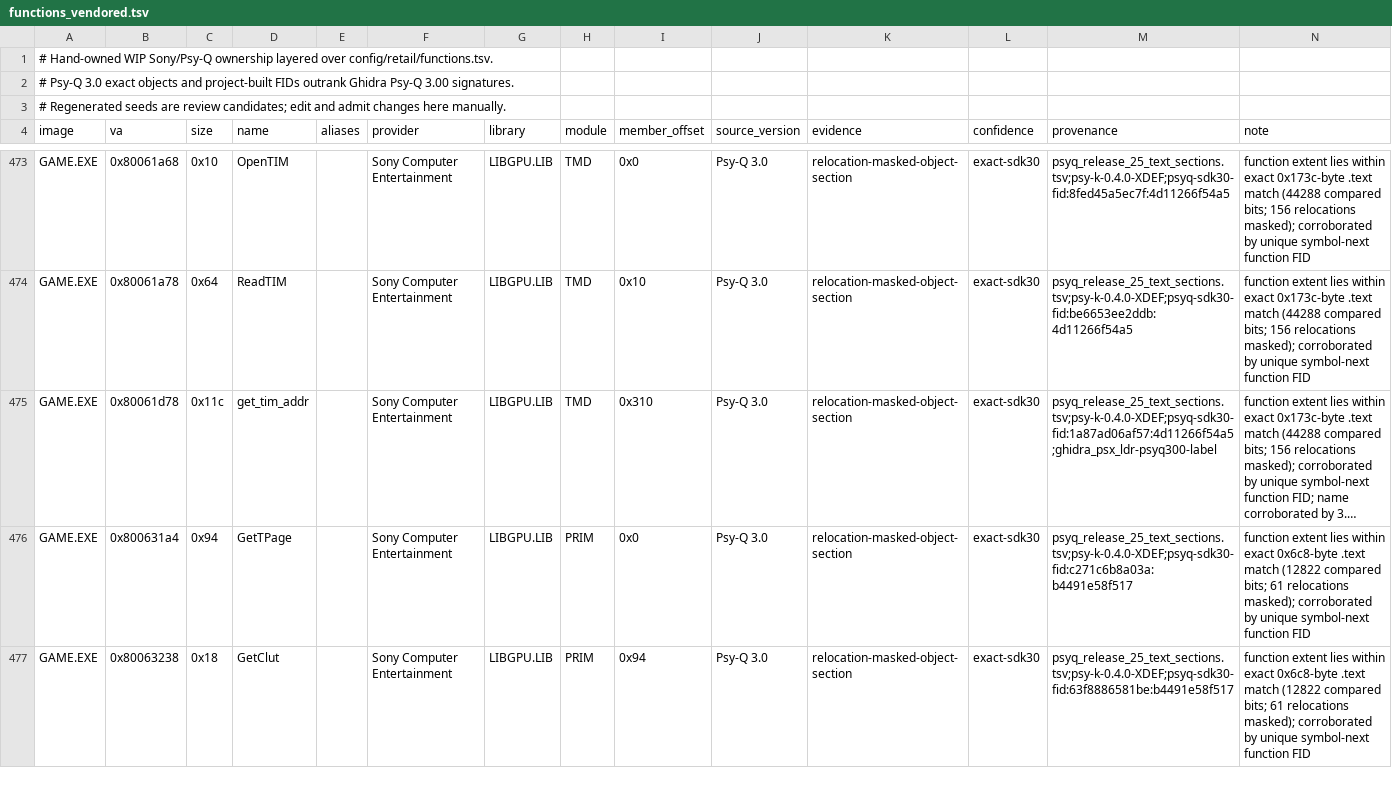
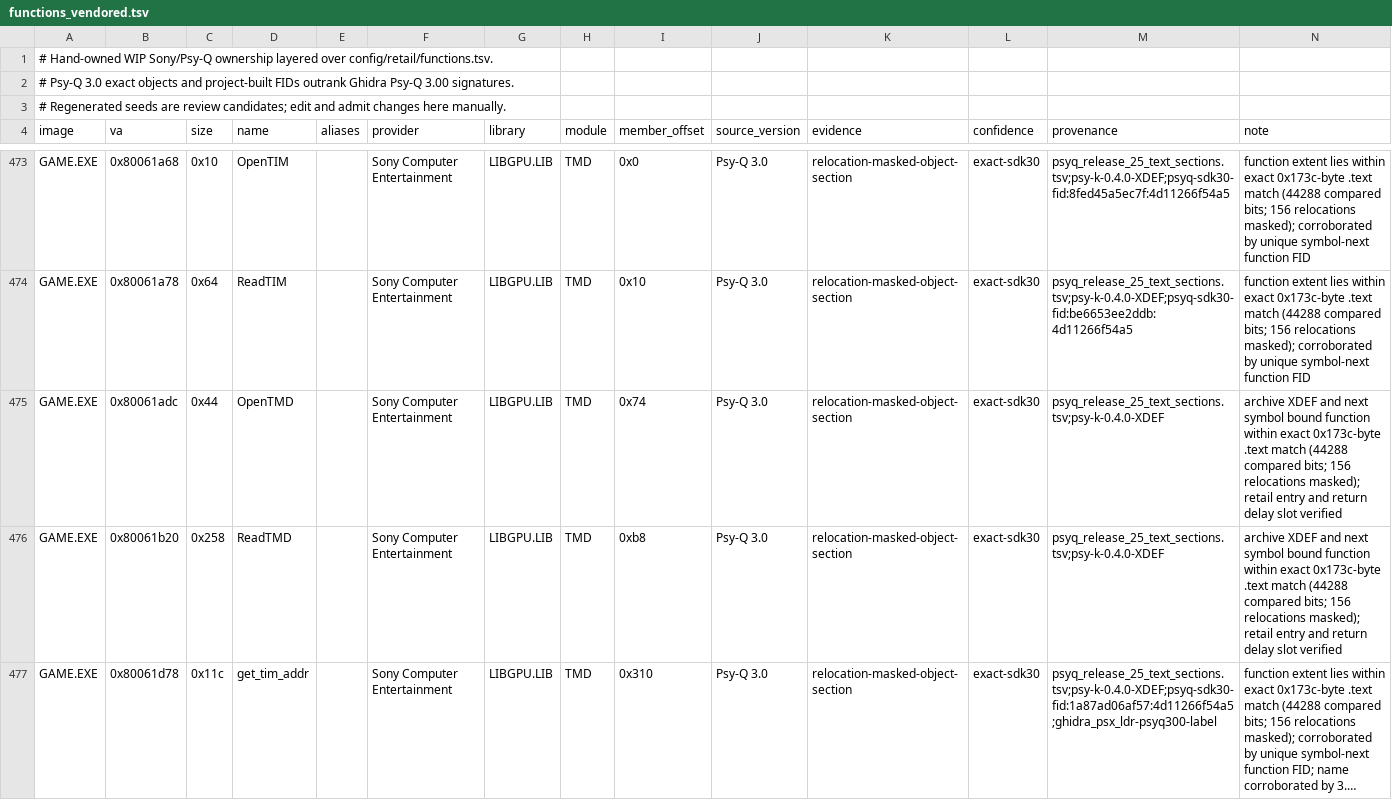
Before and after one commit to sushi-shi/kings-field-2-decomp, a TSV file: config/retail/functions_vendored.tsv, drawn as a sheet; only a part is shown, gaps mark what is left out; the shorter side is filled out with more unchanged rows; long unchanged cells end in …; the diff covers the shown part only; the diff names each change by its address in the sheet, - before the commit and + after, or states it on an @@ line.

Commit message:
inventory: attribute LIBGPU TMD exports and locals

```diff
--- a/config/retail/functions_vendored.tsv
+++ b/config/retail/functions_vendored.tsv
+row 475: GAME.EXE | 0x80061adc | 0x44 | OpenTMD |  | Sony Computer Entertainment | LIBGPU.LIB | TMD | 0x74 | Psy-Q 3.0 | relocation-masked-object-section | exact-sdk30 | psyq_release_25_text_sections.tsv;psy-k-0.4.0-XDEF | archive XDEF and next symbol bound function within exact 0x173c-byte .text match (44288 compared bits; 156 relocations masked); retail entry and return delay slot verified
+row 476: GAME.EXE | 0x80061b20 | 0x258 | ReadTMD |  | Sony Computer Entertainment | LIBGPU.LIB | TMD | 0xb8 | Psy-Q 3.0 | relocation-masked-object-section | exact-sdk30 | psyq_release_25_text_sections.tsv;psy-k-0.4.0-XDEF | archive XDEF and next symbol bound function within exact 0x173c-byte .text match (44288 compared bits; 156 relocations masked); retail entry and return delay slot verified
```
Also changed, not shown: 6 added rows elsewhere in this file, config/retail/data.tsv, config/retail/functions.tsv.
